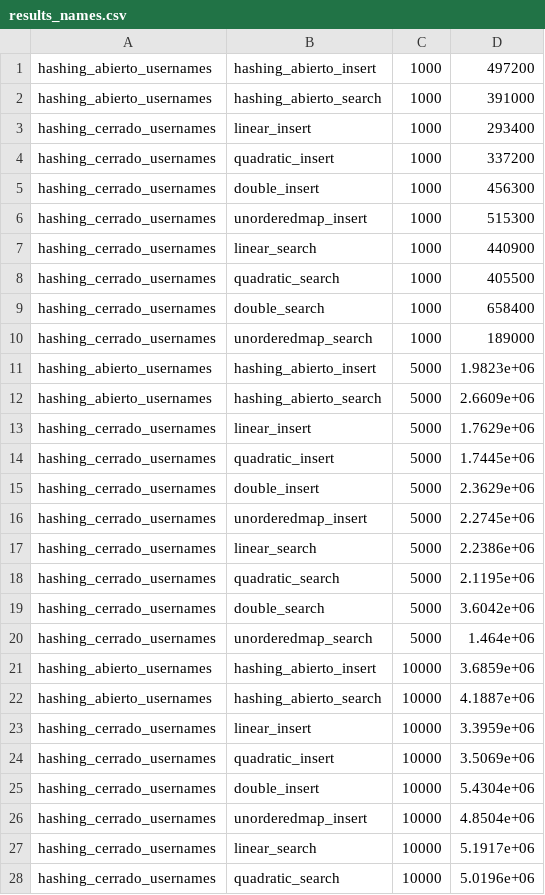
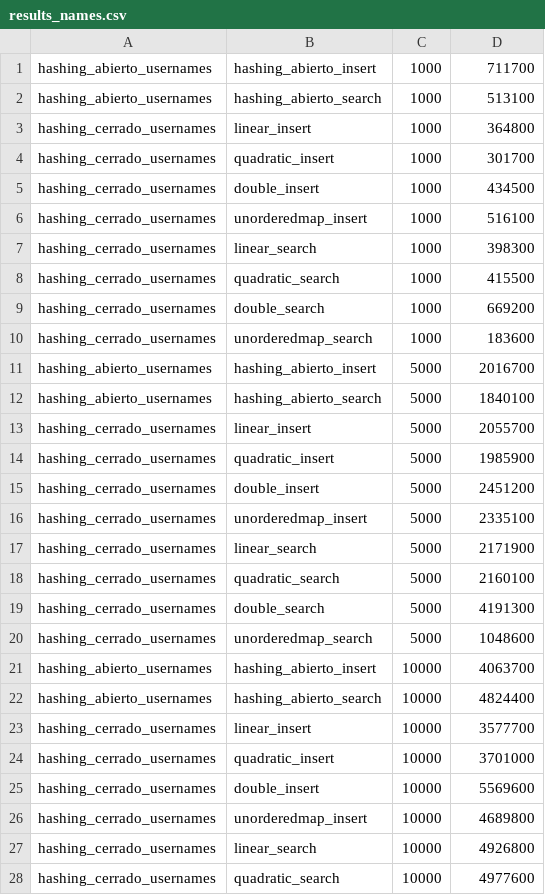
Before and after one commit to diss17/EDD-2, a CSV file: results_names.csv, drawn as a sheet; only a part is shown; the diff covers the shown part only.

```diff
--- a/results_names.csv
+++ b/results_names.csv
@@ -1,28 +1,28 @@
-hashing_abierto_usernames;hashing_abierto_insert;1000;497200
-hashing_abierto_usernames;hashing_abierto_search;1000;391000
-hashing_cerrado_usernames;linear_insert;1000;293400
-hashing_cerrado_usernames;quadratic_insert;1000;337200
-hashing_cerrado_usernames;double_insert;1000;456300
-hashing_cerrado_usernames;unorderedmap_insert;1000;515300
-hashing_cerrado_usernames;linear_search;1000;440900
-hashing_cerrado_usernames;quadratic_search;1000;405500
-hashing_cerrado_usernames;double_search;1000;658400
-hashing_cerrado_usernames;unorderedmap_search;1000;189000
-hashing_abierto_usernames;hashing_abierto_insert;5000;1.9823e+06
-hashing_abierto_usernames;hashing_abierto_search;5000;2.6609e+06
-hashing_cerrado_usernames;linear_insert;5000;1.7629e+06
-hashing_cerrado_usernames;quadratic_insert;5000;1.7445e+06
-hashing_cerrado_usernames;double_insert;5000;2.3629e+06
-hashing_cerrado_usernames;unorderedmap_insert;5000;2.2745e+06
-hashing_cerrado_usernames;linear_search;5000;2.2386e+06
-hashing_cerrado_usernames;quadratic_search;5000;2.1195e+06
-hashing_cerrado_usernames;double_search;5000;3.6042e+06
-hashing_cerrado_usernames;unorderedmap_search;5000;1.464e+06
-hashing_abierto_usernames;hashing_abierto_insert;10000;3.6859e+06
-hashing_abierto_usernames;hashing_abierto_search;10000;4.1887e+06
-hashing_cerrado_usernames;linear_insert;10000;3.3959e+06
-hashing_cerrado_usernames;quadratic_insert;10000;3.5069e+06
-hashing_cerrado_usernames;double_insert;10000;5.4304e+06
-hashing_cerrado_usernames;unorderedmap_insert;10000;4.8504e+06
-hashing_cerrado_usernames;linear_search;10000;5.1917e+06
-hashing_cerrado_usernames;quadratic_search;10000;5.0196e+06
+hashing_abierto_usernames;hashing_abierto_insert;1000;711700
+hashing_abierto_usernames;hashing_abierto_search;1000;513100
+hashing_cerrado_usernames;linear_insert;1000;364800
+hashing_cerrado_usernames;quadratic_insert;1000;301700
+hashing_cerrado_usernames;double_insert;1000;434500
+hashing_cerrado_usernames;unorderedmap_insert;1000;516100
+hashing_cerrado_usernames;linear_search;1000;398300
+hashing_cerrado_usernames;quadratic_search;1000;415500
+hashing_cerrado_usernames;double_search;1000;669200
+hashing_cerrado_usernames;unorderedmap_search;1000;183600
+hashing_abierto_usernames;hashing_abierto_insert;5000;2016700
+hashing_abierto_usernames;hashing_abierto_search;5000;1840100
+hashing_cerrado_usernames;linear_insert;5000;2055700
+hashing_cerrado_usernames;quadratic_insert;5000;1985900
+hashing_cerrado_usernames;double_insert;5000;2451200
+hashing_cerrado_usernames;unorderedmap_insert;5000;2335100
+hashing_cerrado_usernames;linear_search;5000;2171900
+hashing_cerrado_usernames;quadratic_search;5000;2160100
+hashing_cerrado_usernames;double_search;5000;4191300
+hashing_cerrado_usernames;unorderedmap_search;5000;1048600
+hashing_abierto_usernames;hashing_abierto_insert;10000;4063700
+hashing_abierto_usernames;hashing_abierto_search;10000;4824400
+hashing_cerrado_usernames;linear_insert;10000;3577700
+hashing_cerrado_usernames;quadratic_insert;10000;3701000
+hashing_cerrado_usernames;double_insert;10000;5569600
+hashing_cerrado_usernames;unorderedmap_insert;10000;4689800
+hashing_cerrado_usernames;linear_search;10000;4926800
+hashing_cerrado_usernames;quadratic_search;10000;4977600
```
Also changed, not shown: 32 edited cells elsewhere in this file, results_ids.csv, 9 other files.
